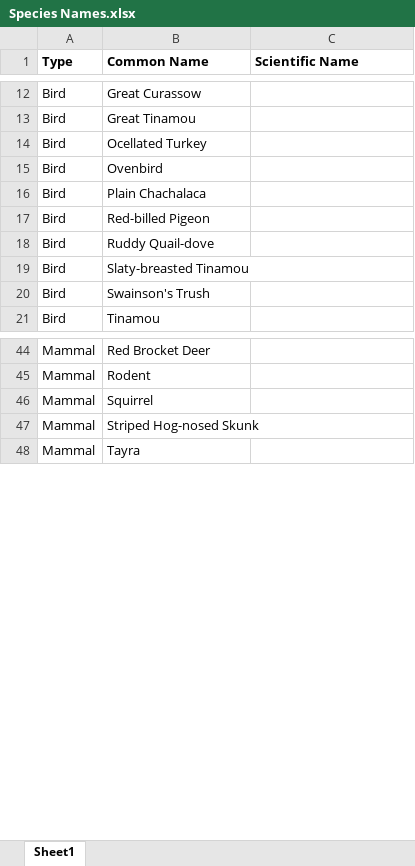
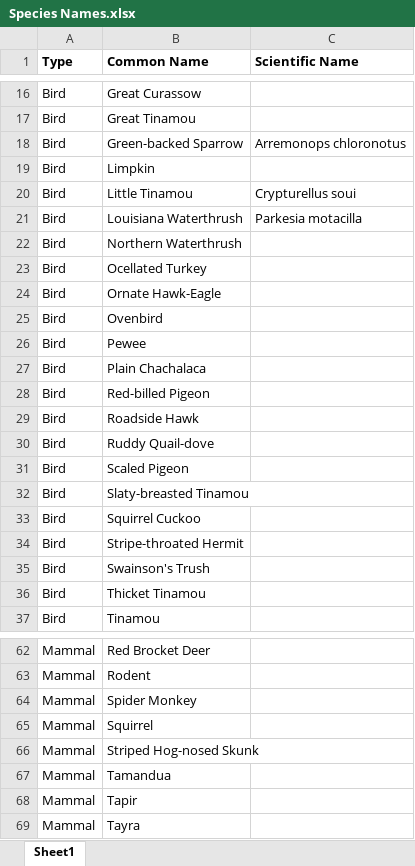
Before and after one commit to elise-227/Belize-MP-Bruno-Boos, an Excel workbook: Species Names.xlsx, sheet Sheet1, drawn as a sheet; only a part is shown, gaps mark what is left out; values as stored, in another font and other column widths than the file's, no borders; the diff covers the shown part only; the diff names each change by its address in the sheet, - before the commit and + after, or states it on an @@ line.

Commit message:
2016 mammal coding

```diff
--- a/Species Names.xlsx (sheet Sheet1)
+++ b/Species Names.xlsx (sheet Sheet1)
@@ row 53 moved to row 18: Bird @@
+row 19: Bird | Limpkin
+row 20: Bird | Little Tinamou | Crypturellus soui
@@ row 54 moved to row 21: Bird @@
@@ row 55 moved to row 22: Bird @@
@@ row 56 moved to row 24: Bird @@
+row 26: Bird | Pewee
+row 29: Bird | Roadside Hawk
+row 31: Bird | Scaled Pigeon
@@ row 57 moved to row 33: Bird @@
+row 34: Bird | Stripe-throated Hermit
+row 36: Bird | Thicket Tinamou
+row 64: Mammal | Spider Monkey
+row 67: Mammal | Tamandua
+row 68: Mammal | Tapir
```
Also changed, not shown: 6 added rows and 1 edited cell elsewhere in this sheet, 1 other file.
